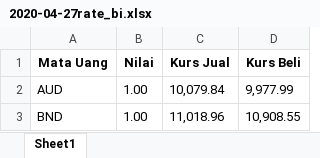
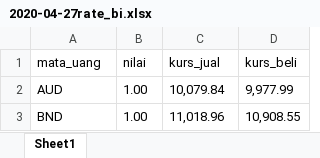
Before and after one commit to erfanhuda/data-science, an Excel workbook: rate_data/2020-04-27rate_bi.xlsx, sheet Sheet1, drawn as a sheet; only a part is shown; values as stored, in another font and other column widths than the file's, no borders; removed rows and columns are numbered as before the commit, all else as after; the diff names each change by its address in the sheet, - before the commit and + after, or states it on an @@ line.

```diff
--- a/rate_data/2020-04-27rate_bi.xlsx (sheet Sheet1)
+++ b/rate_data/2020-04-27rate_bi.xlsx (sheet Sheet1)
-row 1: Mata Uang | Nilai | Kurs Jual | Kurs Beli
+row 1: mata_uang | nilai | kurs_jual | kurs_beli
```
Also changed, not shown: rate_data/6 Mei 2020 - 12 Mei 2020 rate_pajak.xlsx, 5 other files.
